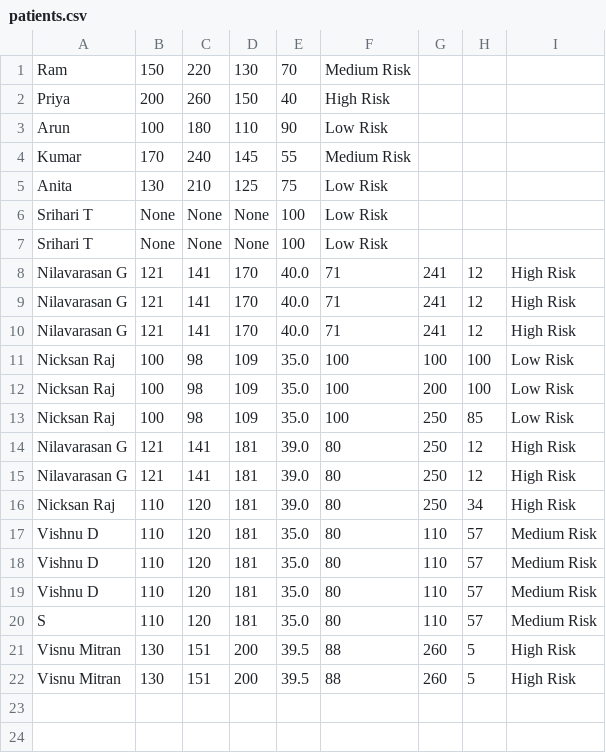
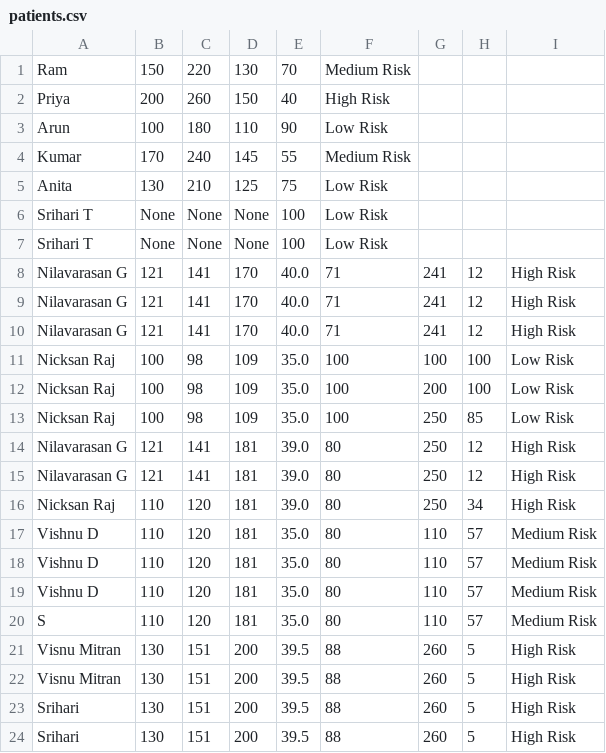
Before and after one commit to mrtsrihari/online-health-risk-prediction, a CSV file: patients.csv, drawn as a sheet; the diff names each change by its address in the sheet, - before the commit and + after, or states it on an @@ line.

```diff
--- a/patients.csv
+++ b/patients.csv
+row 23: Srihari | 130 | 151 | 200 | 39.5 | 88 | 260 | 5 | High Risk
+row 24: Srihari | 130 | 151 | 200 | 39.5 | 88 | 260 | 5 | High Risk
```
Also changed, not shown: 3 other files.
